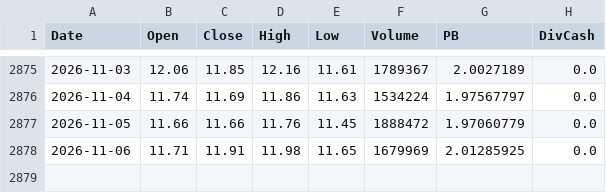
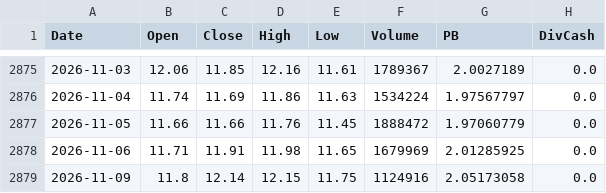
Before and after one commit to Dorian-Yuan/cn_banks_quant, a CSV file: data/ashare/601939.csv, drawn as a sheet; only a part is shown, gaps mark what is left out; the diff names each change by its address in the sheet, - before the commit and + after, or states it on an @@ line.

```diff
--- a/data/ashare/601939.csv
+++ b/data/ashare/601939.csv
+row 2879: 2026-11-09 | 11.8 | 12.14 | 12.15 | 11.75 | 1124916 | 2.05173058 | 0.0
```
Also changed, not shown: data/ashare/399986.csv, data/ashare/601288.csv, 4 other files.
